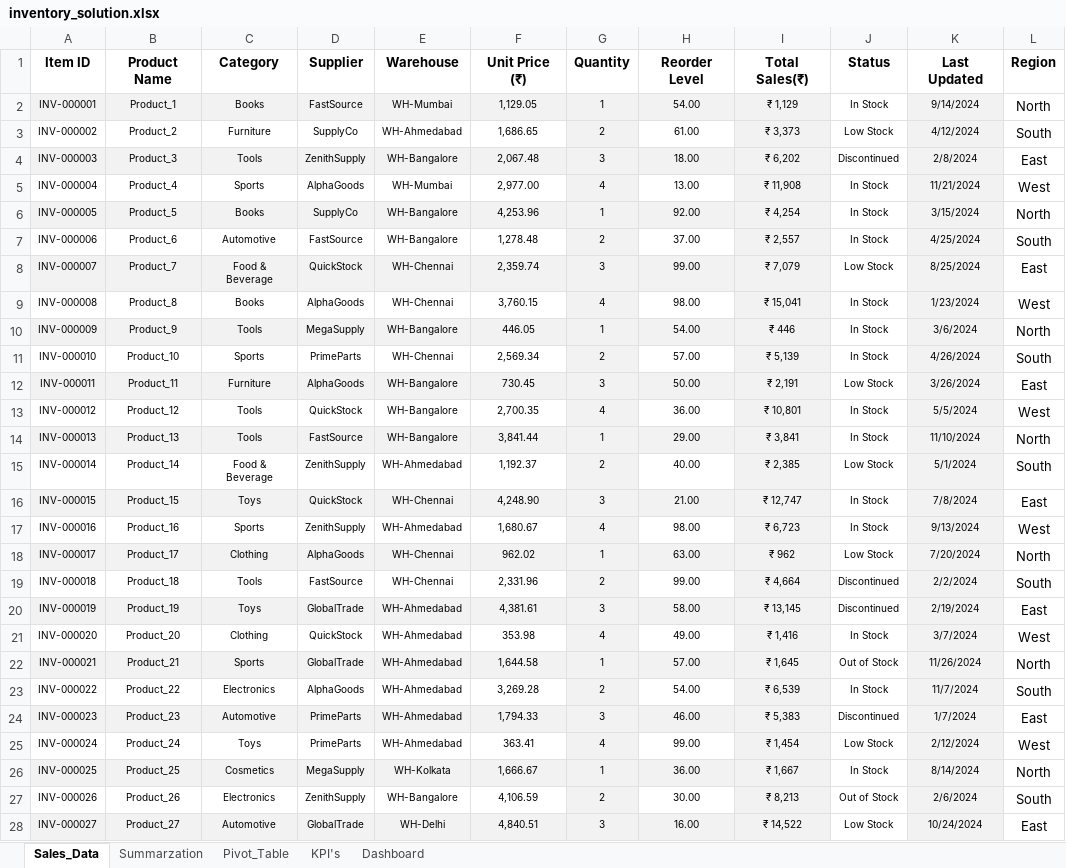
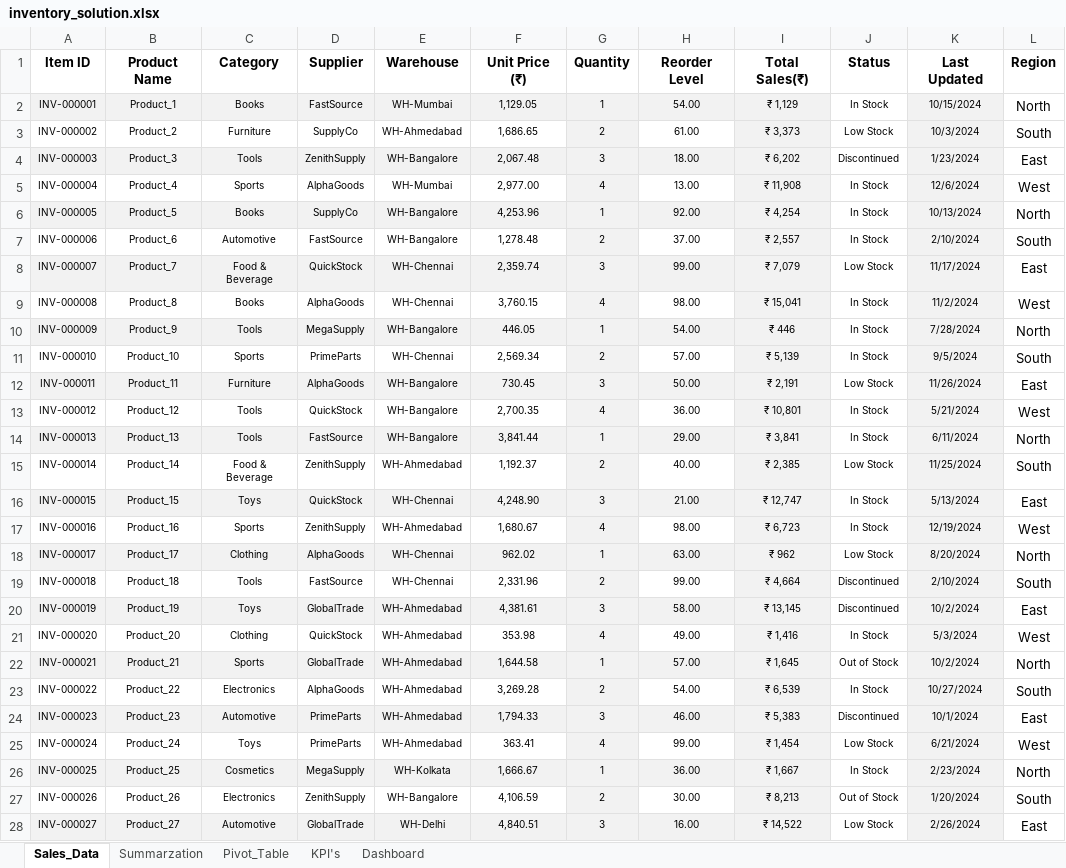
Before and after one commit to singhnitin788086-dot/practical_Exam_Excel, an Excel workbook: inventory_solution.xlsx, sheet Sales_Data, drawn as a sheet; only a part is shown; values as stored, in another font and other column widths than the file's, no borders; table styles not drawn; the diff covers the shown part only; the diff names each change by its address in the sheet, - before the commit and + after, or states it on an @@ line.

Commit message:
Add files via upload

```diff
--- a/inventory_solution.xlsx (sheet Sales_Data)
+++ b/inventory_solution.xlsx (sheet Sales_Data)
-K2 (Last Updated): 9/14/2024
+K2 (Last Updated): 10/15/2024
-K3 (Last Updated): 4/12/2024
+K3 (Last Updated): 10/3/2024
-K4 (Last Updated): 2/8/2024
+K4 (Last Updated): 1/23/2024
-K5 (Last Updated): 11/21/2024
+K5 (Last Updated): 12/6/2024
-K6 (Last Updated): 3/15/2024
+K6 (Last Updated): 10/13/2024
-K7 (Last Updated): 4/25/2024
+K7 (Last Updated): 2/10/2024
-K8 (Last Updated): 8/25/2024
+K8 (Last Updated): 11/17/2024
-K9 (Last Updated): 1/23/2024
+K9 (Last Updated): 11/2/2024
-K10 (Last Updated): 3/6/2024
+K10 (Last Updated): 7/28/2024
-K11 (Last Updated): 4/26/2024
+K11 (Last Updated): 9/5/2024
-K12 (Last Updated): 3/26/2024
+K12 (Last Updated): 11/26/2024
-K13 (Last Updated): 5/5/2024
+K13 (Last Updated): 5/21/2024
-K14 (Last Updated): 11/10/2024
+K14 (Last Updated): 6/11/2024
-K15 (Last Updated): 5/1/2024
+K15 (Last Updated): 11/25/2024
-K16 (Last Updated): 7/8/2024
+K16 (Last Updated): 5/13/2024
-K17 (Last Updated): 9/13/2024
+K17 (Last Updated): 12/19/2024
-K18 (Last Updated): 7/20/2024
+K18 (Last Updated): 8/20/2024
-K19 (Last Updated): 2/2/2024
+K19 (Last Updated): 2/10/2024
-K20 (Last Updated): 2/19/2024
+K20 (Last Updated): 10/2/2024
-K21 (Last Updated): 3/7/2024
+K21 (Last Updated): 5/3/2024
-K22 (Last Updated): 11/26/2024
+K22 (Last Updated): 10/2/2024
-K23 (Last Updated): 11/7/2024
+K23 (Last Updated): 10/27/2024
-K24 (Last Updated): 1/7/2024
+K24 (Last Updated): 10/1/2024
-K25 (Last Updated): 2/12/2024
+K25 (Last Updated): 6/21/2024
-K26 (Last Updated): 8/14/2024
+K26 (Last Updated): 2/23/2024
-K27 (Last Updated): 2/6/2024
+K27 (Last Updated): 1/20/2024
-K28 (Last Updated): 10/24/2024
+K28 (Last Updated): 2/26/2024
```
Also changed, not shown: 273 edited cells elsewhere in this sheet, sheet Dashboard.
